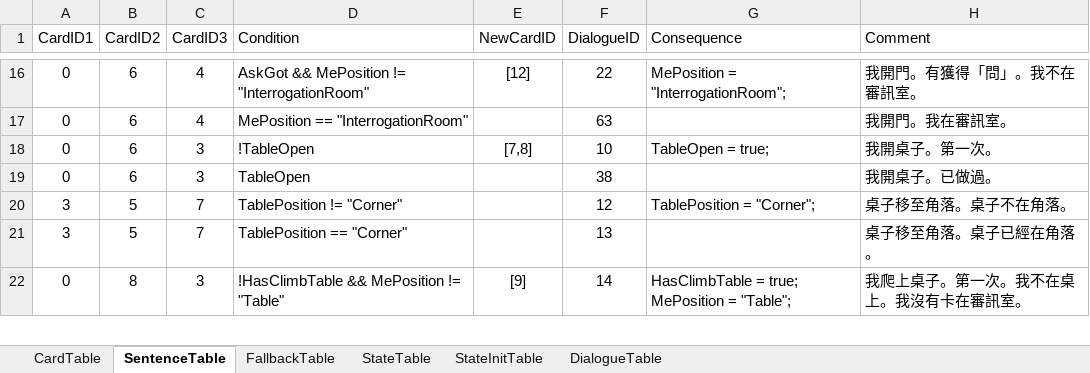
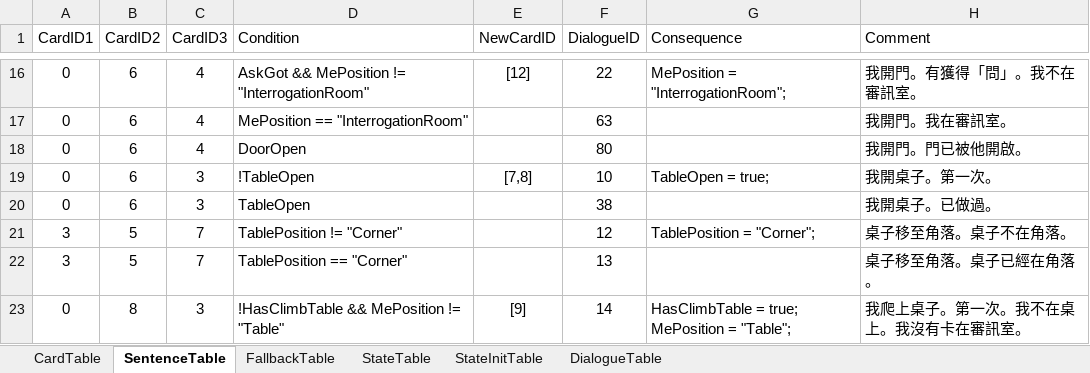
Before and after one commit to h3902340/WordPrisonHtml, an Excel workbook: table/Level1.xlsx, sheet SentenceTable, drawn as a sheet; only a part is shown, gaps mark what is left out; values as stored, in another font and other column widths than the file's, no borders; the diff names each change by its address in the sheet, - before the commit and + after, or states it on an @@ line.

```diff
--- a/table/Level1.xlsx (sheet SentenceTable)
+++ b/table/Level1.xlsx (sheet SentenceTable)
+row 18: 0 | 6 | 4 | DoorOpen |  | 80 |  | 我開門。門已被他開啟。
```
Also changed, not shown: sheet DialogueTable, 4 other files.
